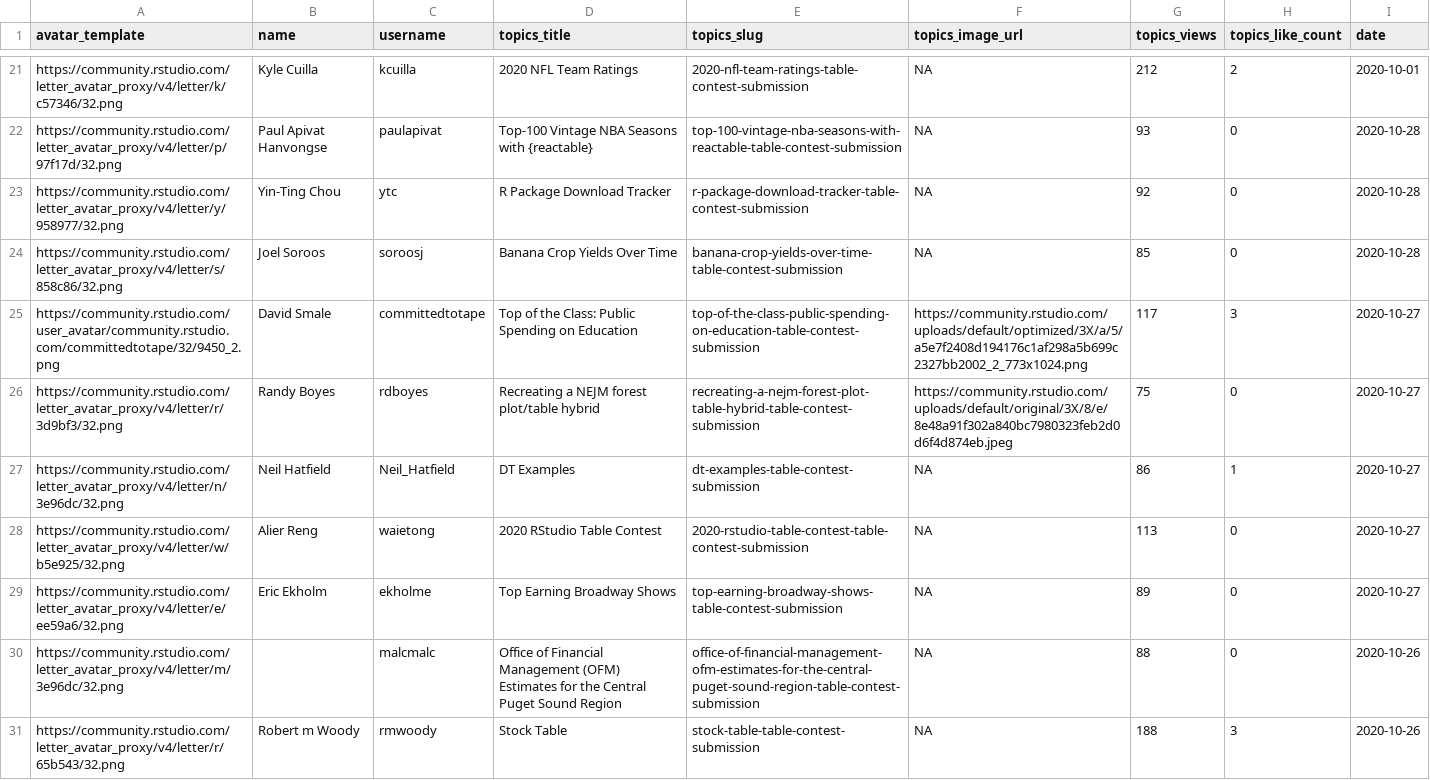
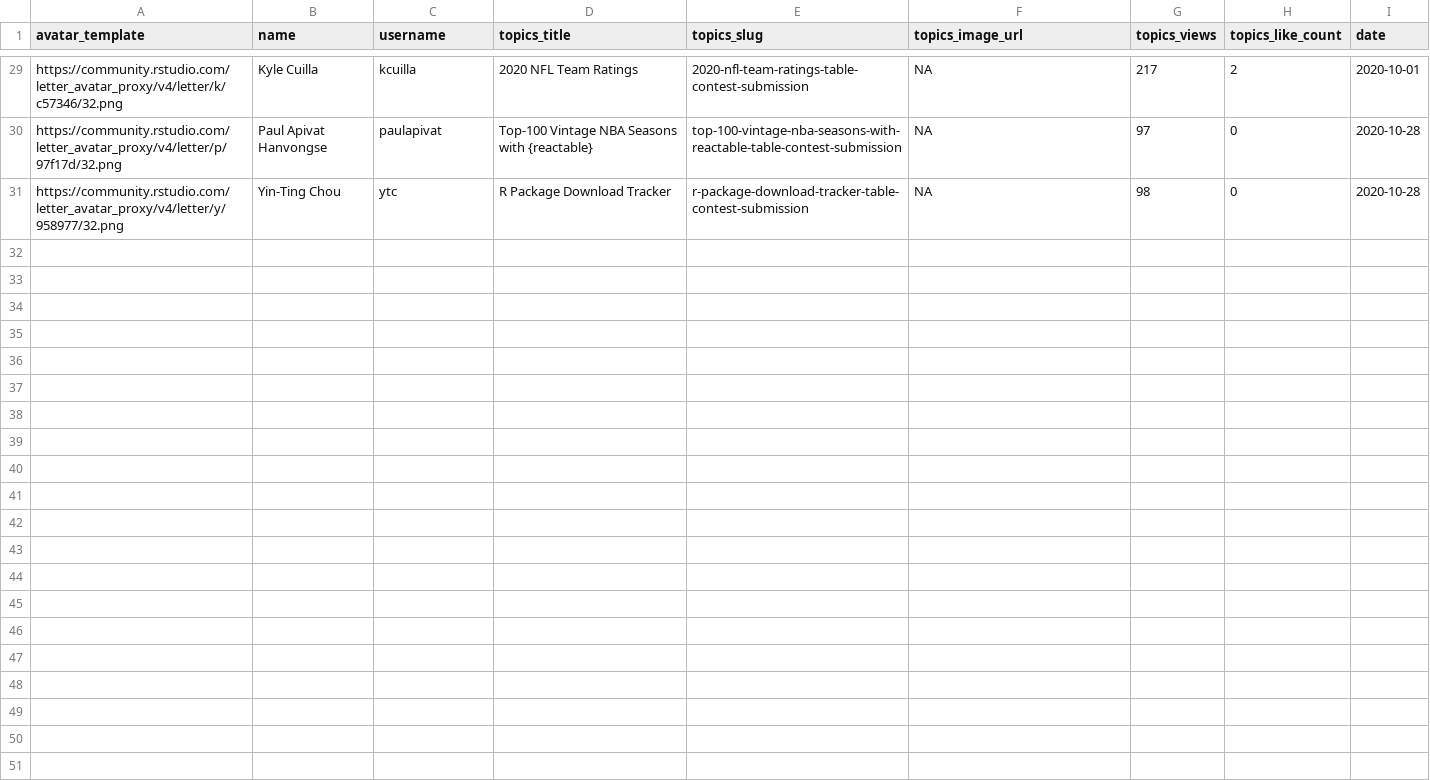
Before and after one commit to gkaramanis/table-contest, a CSV file: data/posts.csv, drawn as a sheet; only a part is shown, gaps mark what is left out; removed rows and columns are numbered as before the commit, all else as after; the diff covers the shown part only; the diff names each change by its address in the sheet, - before the commit and + after, or states it on an @@ line.

Commit message:
Update table

```diff
--- a/data/posts.csv
+++ b/data/posts.csv
-G29 (topics_views): 212
+G29 (topics_views): 217
-G30 (topics_views): 93
+G30 (topics_views): 97
-G31 (topics_views): 92
+G31 (topics_views): 98
-row 24: https://community.rstudio.com/letter_avatar_proxy/v4/letter/s/858c86/32.png | Joel Soroos | soroosj | Banana Crop Yields Over Time | banana-crop-yields-over-time-table-contest-submission | NA | 85 | 0 | 2020-10-28
-row 25: https://community.rstudio.com/user_avatar/community.rstudio.com/committedtotape/32/9450_2.png | David Smale | committedtotape | Top of the Class: Public Spending on Education | top-of-the-class-public-spending-on-education-table-contest-submission | https://community.rstudio.com/uploads/default/optimized/3X/a/5/a5e7f2408d194176c1af298a5b699c2327bb2002_2_773x1024.png | 117 | 3 | 2020-10-27
-row 26: https://community.rstudio.com/letter_avatar_proxy/v4/letter/r/3d9bf3/32.png | Randy Boyes | rdboyes | Recreating a NEJM forest plot/table hybrid | recreating-a-nejm-forest-plot-table-hybrid-table-contest-submission | https://community.rstudio.com/uploads/default/original/3X/8/e/8e48a91f302a840bc7980323feb2d0d6f4d874eb.jpeg | 75 | 0 | 2020-10-27
-row 27: https://community.rstudio.com/letter_avatar_proxy/v4/letter/n/3e96dc/32.png | Neil Hatfield | Neil_Hatfield | DT Examples | dt-examples-table-contest-submission | NA | 86 | 1 | 2020-10-27
-row 28: https://community.rstudio.com/letter_avatar_proxy/v4/letter/w/b5e925/32.png | Alier Reng | waietong | 2020 RStudio Table Contest | 2020-rstudio-table-contest-table-contest-submission | NA | 113 | 0 | 2020-10-27
-row 29: https://community.rstudio.com/letter_avatar_proxy/v4/letter/e/ee59a6/32.png | Eric Ekholm | ekholme | Top Earning Broadway Shows | top-earning-broadway-shows-table-contest-submission | NA | 89 | 0 | 2020-10-27
-row 30: https://community.rstudio.com/letter_avatar_proxy/v4/letter/m/3e96dc/32.png |  | malcmalc | Office of Financial Management (OFM) Estimates for the Central Puget Sound Region | office-of-financial-management-ofm-estimates-for-the-central-puget-sound-region-table-contest-submission | NA | 88 | 0 | 2020-10-26
-row 31: https://community.rstudio.com/letter_avatar_proxy/v4/letter/r/65b543/32.png | Robert m Woody | rmwoody | Stock Table | stock-table-table-contest-submission | NA | 188 | 3 | 2020-10-26
```
Also changed, not shown: 9 added rows, 1 removed row and 20 edited cells elsewhere in this file, data/posters.csv, 1 other file.
